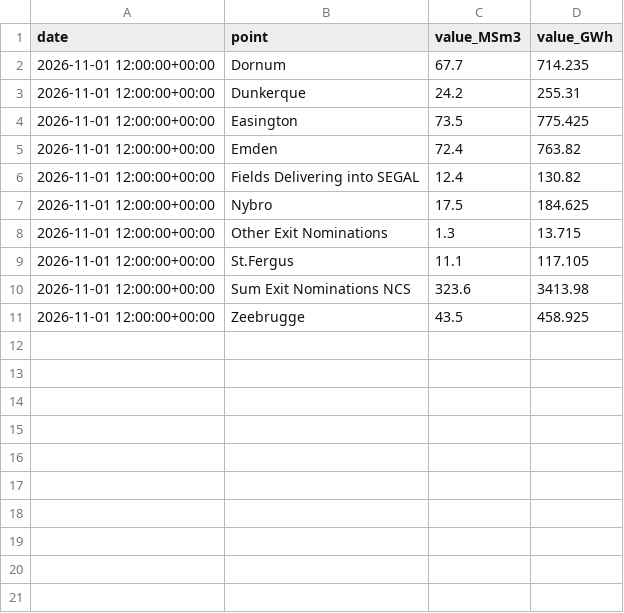
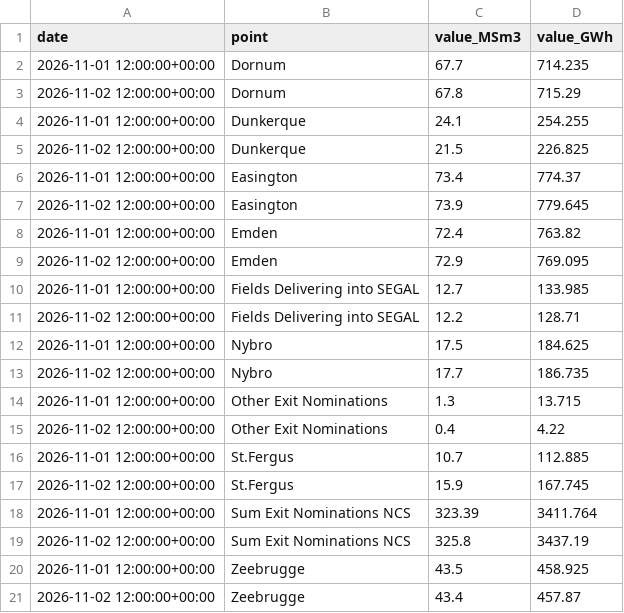
Before and after one commit to Jstavik/pp-dashboard, a CSV file: data/history/gassco_nominations/2026-11.csv, drawn as a sheet; removed rows and columns are numbered as before the commit, all else as after; the diff names each change by its address in the sheet, - before the commit and + after, or states it on an @@ line.

```diff
--- a/data/history/gassco_nominations/2026-11.csv
+++ b/data/history/gassco_nominations/2026-11.csv
-row 3: 2026-11-01 12:00:00+00:00 | Dunkerque | 24.2 | 255.31
-row 4: 2026-11-01 12:00:00+00:00 | Easington | 73.5 | 775.425
+row 3: 2026-11-02 12:00:00+00:00 | Dornum | 67.8 | 715.29
+row 4: 2026-11-01 12:00:00+00:00 | Dunkerque | 24.1 | 254.255
+row 5: 2026-11-02 12:00:00+00:00 | Dunkerque | 21.5 | 226.825
+row 6: 2026-11-01 12:00:00+00:00 | Easington | 73.4 | 774.37
+row 7: 2026-11-02 12:00:00+00:00 | Easington | 73.9 | 779.645
-row 6: 2026-11-01 12:00:00+00:00 | Fields Delivering into SEGAL | 12.4 | 130.82
+row 9: 2026-11-02 12:00:00+00:00 | Emden | 72.9 | 769.095
+row 10: 2026-11-01 12:00:00+00:00 | Fields Delivering into SEGAL | 12.7 | 133.985
+row 11: 2026-11-02 12:00:00+00:00 | Fields Delivering into SEGAL | 12.2 | 128.71
+row 13: 2026-11-02 12:00:00+00:00 | Nybro | 17.7 | 186.735
-row 9: 2026-11-01 12:00:00+00:00 | St.Fergus | 11.1 | 117.105
-row 10: 2026-11-01 12:00:00+00:00 | Sum Exit Nominations NCS | 323.6 | 3413.98
+row 15: 2026-11-02 12:00:00+00:00 | Other Exit Nominations | 0.4 | 4.22
+row 16: 2026-11-01 12:00:00+00:00 | St.Fergus | 10.7 | 112.885
+row 17: 2026-11-02 12:00:00+00:00 | St.Fergus | 15.9 | 167.745
+row 18: 2026-11-01 12:00:00+00:00 | Sum Exit Nominations NCS | 323.39 | 3411.764
+row 19: 2026-11-02 12:00:00+00:00 | Sum Exit Nominations NCS | 325.8 | 3437.19
+row 21: 2026-11-02 12:00:00+00:00 | Zeebrugge | 43.4 | 457.87
```
Also changed, not shown: data/history/hydro_reservoirs/2026-10.csv, 51 other files.
